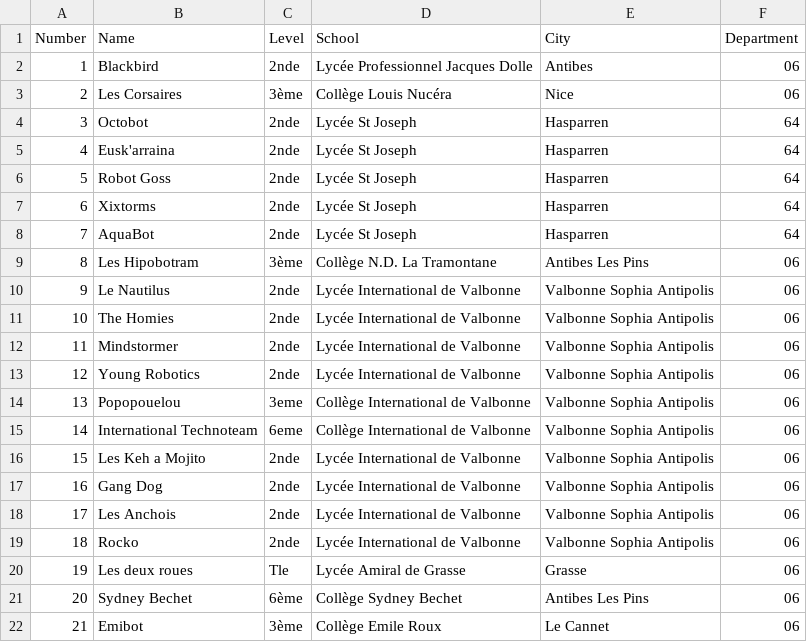
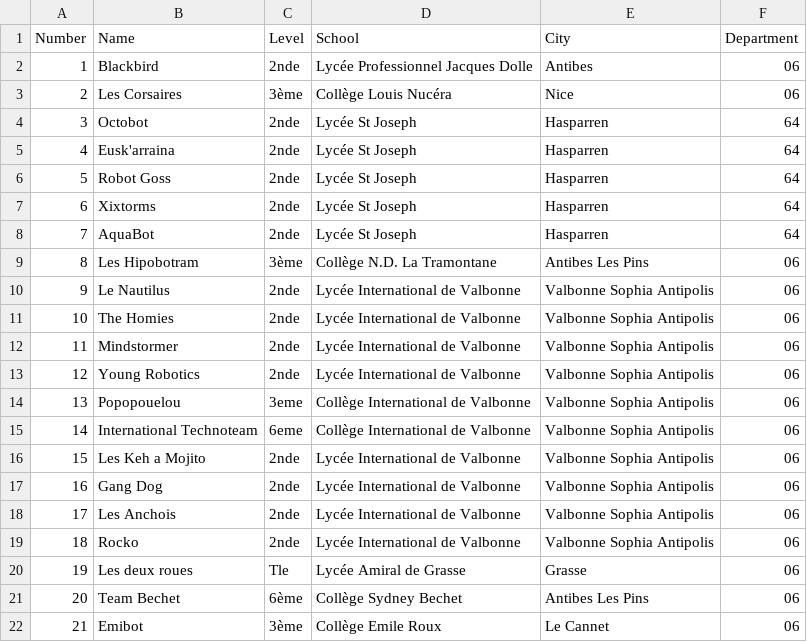
Before and after one commit to pobot/POBOT_Junior_Cup, a CSV file: src/var/teams.csv, drawn as a sheet.

Commit message:
Sydney Bechet team name updated

```diff
--- a/src/var/teams.csv
+++ b/src/var/teams.csv
@@ -20,3 +20,3 @@ Number,Name,Level,School,City,Department
 19,Les deux roues,Tle,Lycée Amiral de Grasse,Grasse,06
-20,Sydney Bechet,6ème,Collège Sydney Bechet,Antibes Les Pins,06
+20,Team Bechet,6ème,Collège Sydney Bechet,Antibes Les Pins,06
 21,Emibot,3ème,Collège Emile Roux,Le Cannet,06
```
